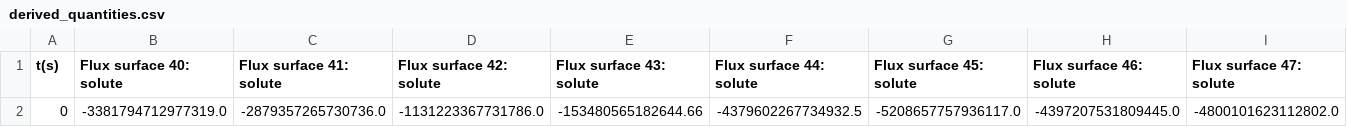
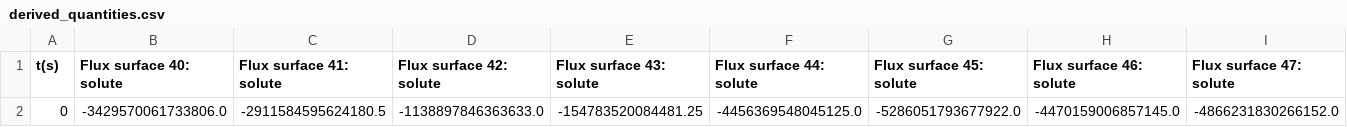
Before and after one commit to jhdark/Influence_of_hydrogen_trapping, a CSV file: Results/reference_case/without_traps/derived_quantities.csv, drawn as a sheet; only a part is shown; removed rows and columns are numbered as before the commit, all else as after; rows hold the shown columns only; the diff names each change by its address in the sheet, - before the commit and + after, or states it on an @@ line.

```diff
--- a/Results/reference_case/without_traps/derived_quantities.csv
+++ b/Results/reference_case/without_traps/derived_quantities.csv
-row 2: 0 | -3381794712977319.0 | -2879357265730736.0 | -1131223367731786.0 | -153480565182644.66 | -4379602267734932.5 | -5208657757936117.0 | -4397207531809445.0 | -4800101623112802.0
+row 2: 0 | -3429570061733806.0 | -2911584595624180.5 | -1138897846363633.0 | -154783520084481.25 | -4456369548045125.0 | -5286051793677922.0 | -4470159006857145.0 | -4866231830266152.0
```
Also changed, not shown: Results/reference_case/with_traps/derived_quantities.csv, 31 other files.
